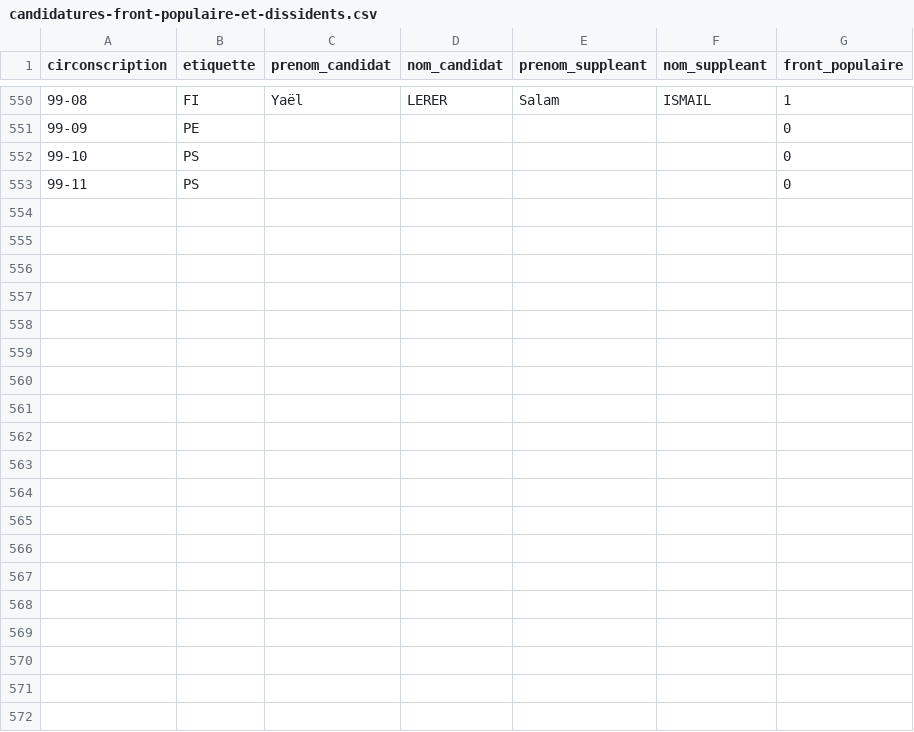
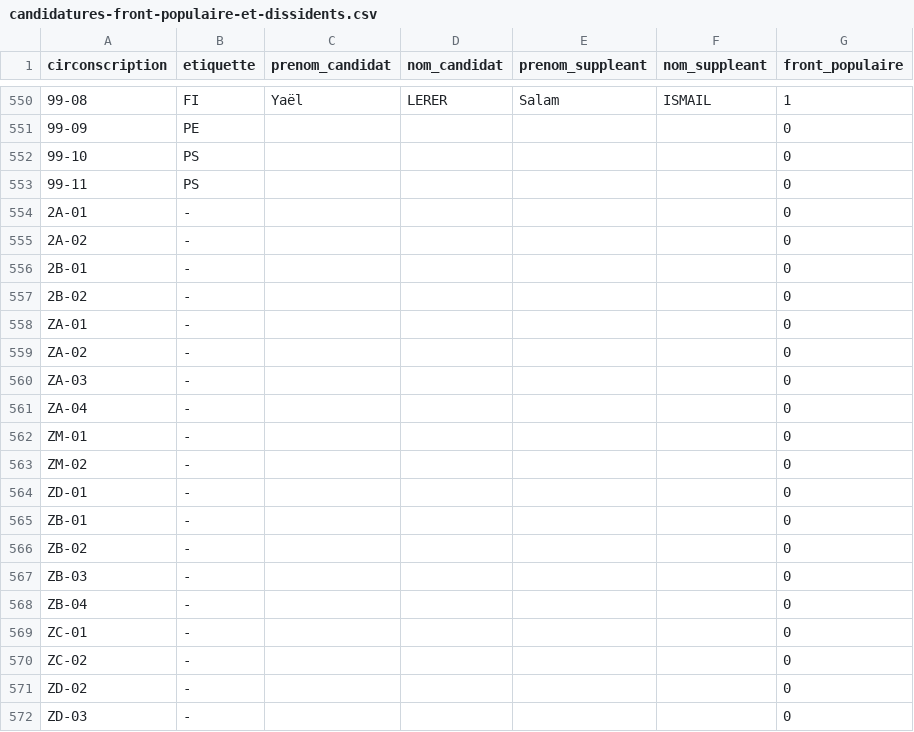
Before and after one commit to BenoitGeslain/Election-maps, a CSV file: data/candidatures-front-populaire-et-dissidents.csv, drawn as a sheet; only a part is shown, gaps mark what is left out; the diff covers the shown part only; the diff names each change by its address in the sheet, - before the commit and + after, or states it on an @@ line.

Commit message:
nom des candidats

```diff
--- a/data/candidatures-front-populaire-et-dissidents.csv
+++ b/data/candidatures-front-populaire-et-dissidents.csv
+row 554: 2A-01 | - |  |  |  |  | 0
+row 555: 2A-02 | - |  |  |  |  | 0
+row 556: 2B-01 | - |  |  |  |  | 0
+row 557: 2B-02 | - |  |  |  |  | 0
+row 558: ZA-01 | - |  |  |  |  | 0
+row 559: ZA-02 | - |  |  |  |  | 0
+row 560: ZA-03 | - |  |  |  |  | 0
+row 561: ZA-04 | - |  |  |  |  | 0
+row 562: ZM-01 | - |  |  |  |  | 0
+row 563: ZM-02 | - |  |  |  |  | 0
+row 564: ZD-01 | - |  |  |  |  | 0
+row 565: ZB-01 | - |  |  |  |  | 0
+row 566: ZB-02 | - |  |  |  |  | 0
+row 567: ZB-03 | - |  |  |  |  | 0
+row 568: ZB-04 | - |  |  |  |  | 0
+row 569: ZC-01 | - |  |  |  |  | 0
+row 570: ZC-02 | - |  |  |  |  | 0
+row 571: ZD-02 | - |  |  |  |  | 0
+row 572: ZD-03 | - |  |  |  |  | 0
```
Also changed, not shown: 13 added rows elsewhere in this file, 3 other files.
